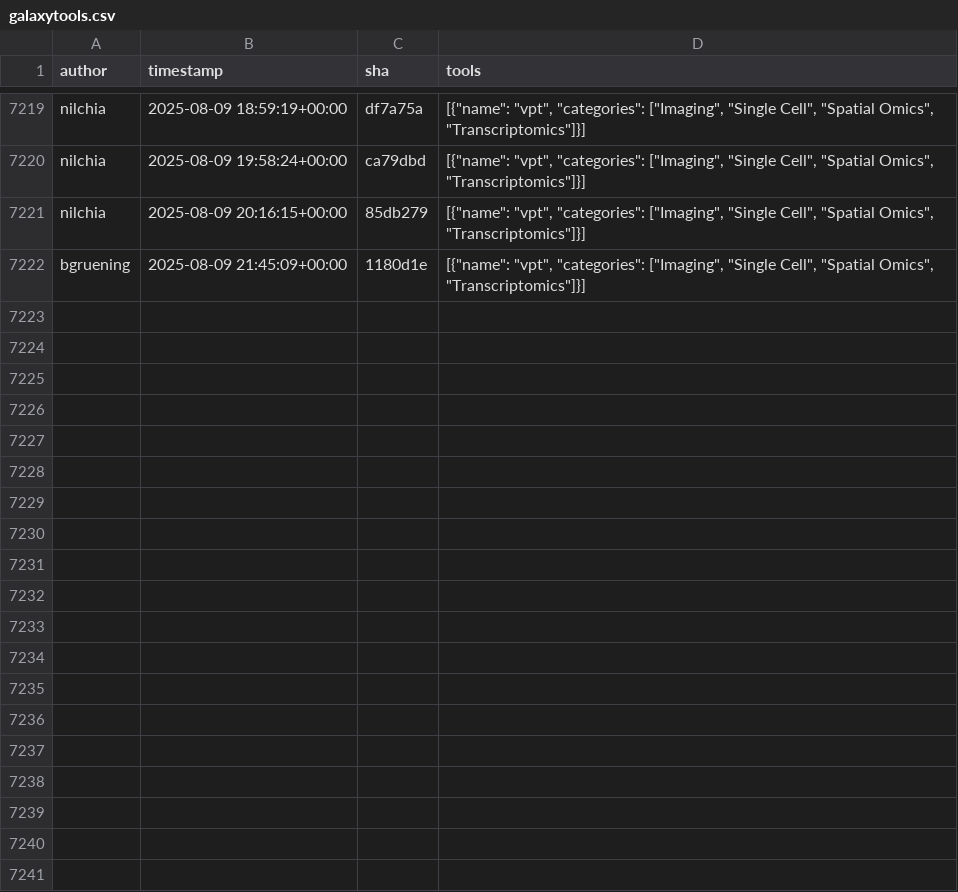
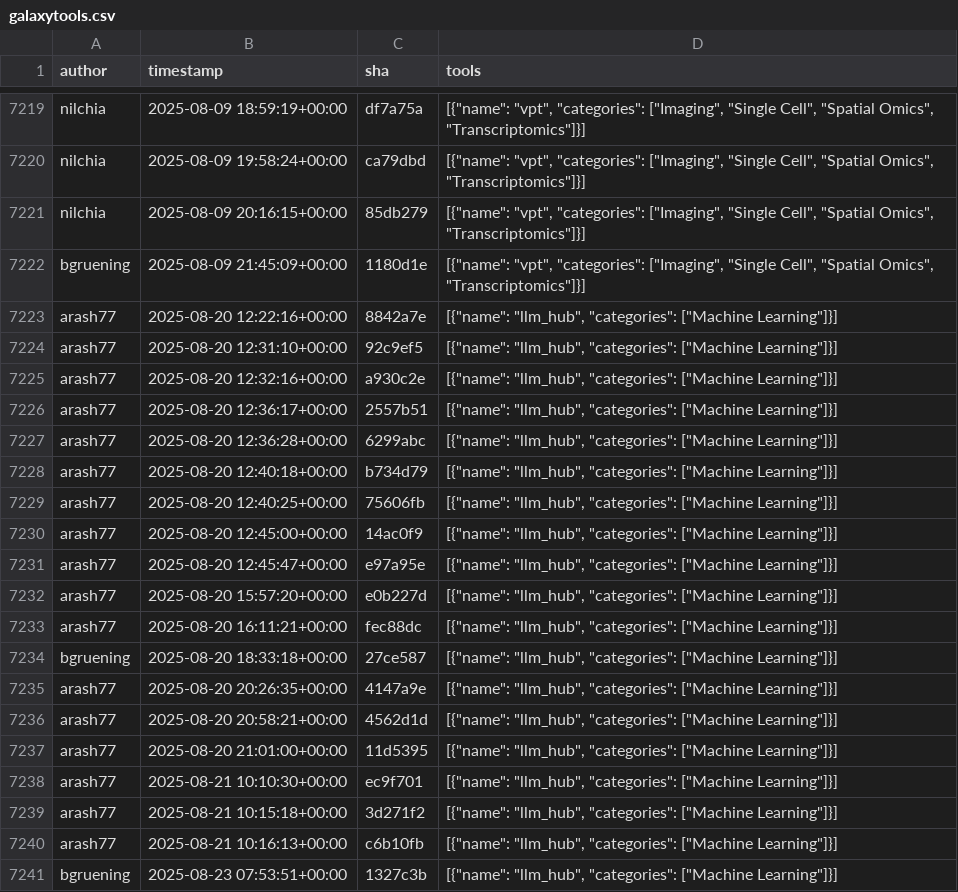
Before and after one commit to kostrykin/galaxy-community-activities, a CSV file: cache/repositories/bgruening/galaxytools.csv, drawn as a sheet; only a part is shown, gaps mark what is left out.

```diff
--- a/cache/repositories/bgruening/galaxytools.csv
+++ b/cache/repositories/bgruening/galaxytools.csv
@@ -7222 +7222,20 @@
 "bgruening","2025-08-09 21:45:09+00:00","1180d1e","[{""name"": ""vpt"", ""categories"": [""Imaging"", ""Single Cell"", ""Spatial Omics"", ""Transcriptomics""]}]"
+"arash77","2025-08-20 12:22:16+00:00","8842a7e","[{""name"": ""llm_hub"", ""categories"": [""Machine Learning""]}]"
+"arash77","2025-08-20 12:31:10+00:00","92c9ef5","[{""name"": ""llm_hub"", ""categories"": [""Machine Learning""]}]"
+"arash77","2025-08-20 12:32:16+00:00","a930c2e","[{""name"": ""llm_hub"", ""categories"": [""Machine Learning""]}]"
+"arash77","2025-08-20 12:36:17+00:00","2557b51","[{""name"": ""llm_hub"", ""categories"": [""Machine Learning""]}]"
+"arash77","2025-08-20 12:36:28+00:00","6299abc","[{""name"": ""llm_hub"", ""categories"": [""Machine Learning""]}]"
+"arash77","2025-08-20 12:40:18+00:00","b734d79","[{""name"": ""llm_hub"", ""categories"": [""Machine Learning""]}]"
+"arash77","2025-08-20 12:40:25+00:00","75606fb","[{""name"": ""llm_hub"", ""categories"": [""Machine Learning""]}]"
+"arash77","2025-08-20 12:45:00+00:00","14ac0f9","[{""name"": ""llm_hub"", ""categories"": [""Machine Learning""]}]"
+"arash77","2025-08-20 12:45:47+00:00","e97a95e","[{""name"": ""llm_hub"", ""categories"": [""Machine Learning""]}]"
+"arash77","2025-08-20 15:57:20+00:00","e0b227d","[{""name"": ""llm_hub"", ""categories"": [""Machine Learning""]}]"
+"arash77","2025-08-20 16:11:21+00:00","fec88dc","[{""name"": ""llm_hub"", ""categories"": [""Machine Learning""]}]"
+"bgruening","2025-08-20 18:33:18+00:00","27ce587","[{""name"": ""llm_hub"", ""categories"": [""Machine Learning""]}]"
+"arash77","2025-08-20 20:26:35+00:00","4147a9e","[{""name"": ""llm_hub"", ""categories"": [""Machine Learning""]}]"
+"arash77","2025-08-20 20:58:21+00:00","4562d1d","[{""name"": ""llm_hub"", ""categories"": [""Machine Learning""]}]"
+"arash77","2025-08-20 21:01:00+00:00","11d5395","[{""name"": ""llm_hub"", ""categories"": [""Machine Learning""]}]"
+"arash77","2025-08-21 10:10:30+00:00","ec9f701","[{""name"": ""llm_hub"", ""categories"": [""Machine Learning""]}]"
+"arash77","2025-08-21 10:15:18+00:00","3d271f2","[{""name"": ""llm_hub"", ""categories"": [""Machine Learning""]}]"
+"arash77","2025-08-21 10:16:13+00:00","c6b10fb","[{""name"": ""llm_hub"", ""categories"": [""Machine Learning""]}]"
+"bgruening","2025-08-23 07:53:51+00:00","1327c3b","[{""name"": ""llm_hub"", ""categories"": [""Machine Learning""]}]"
```
Also changed, not shown: cache/avatars.csv, cache/repositories/galaxyecology/tools-ecology.csv, 3 other files.
